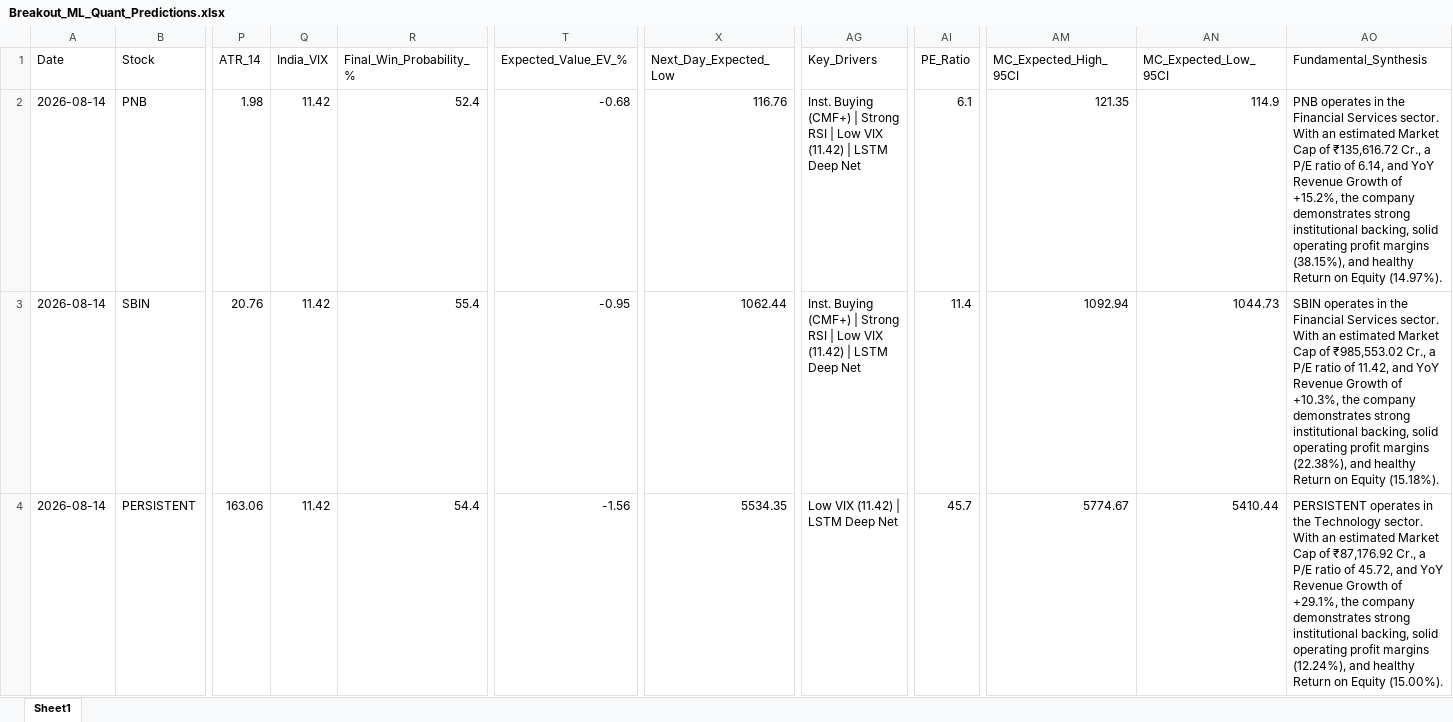
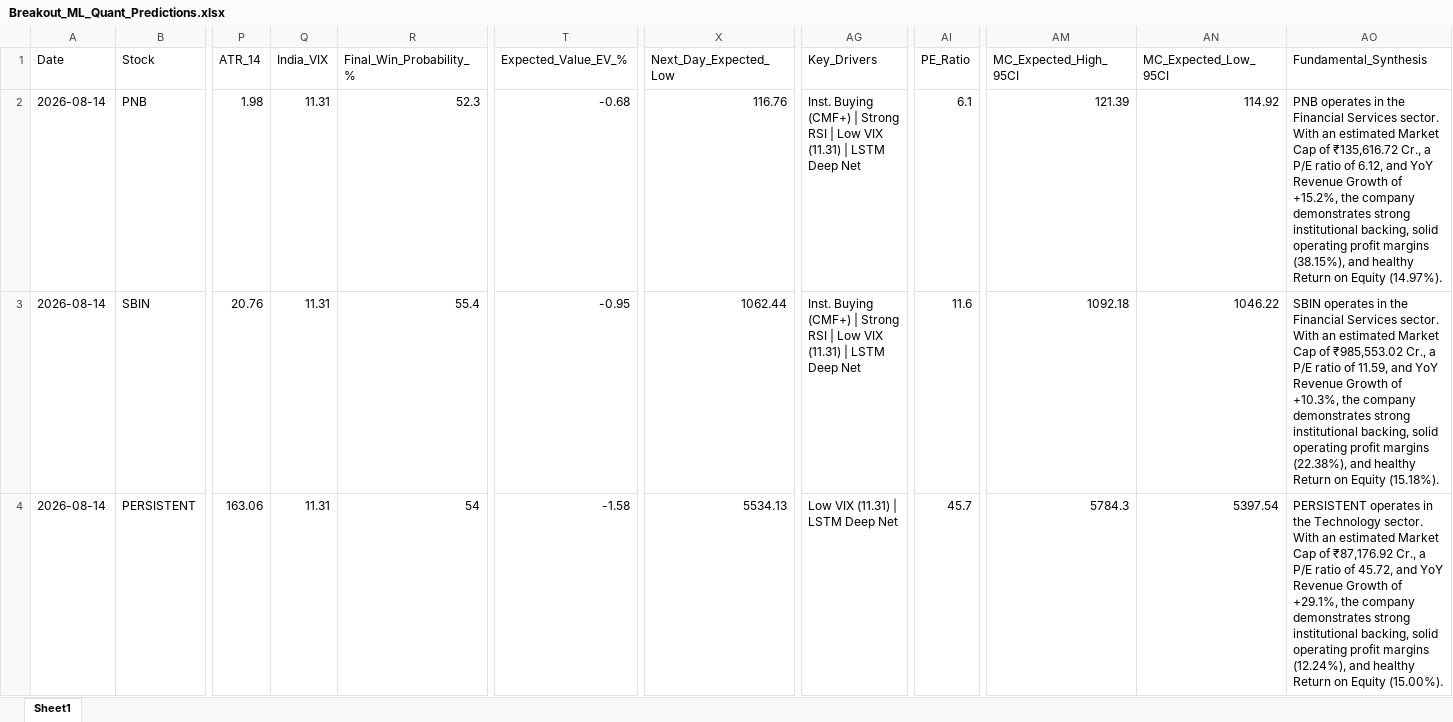
Before and after one commit to chiragkuk24/Final-Stocks, an Excel workbook: Breakout_ML_Quant_Predictions.xlsx, sheet Sheet1, drawn as a sheet; only a part is shown, gaps mark what is left out; values as stored, in another font and other column widths than the file's, no borders; the diff covers the shown part only; the diff names each change by its address in the sheet, - before the commit and + after, or states it on an @@ line.

```diff
--- a/Breakout_ML_Quant_Predictions.xlsx (sheet Sheet1)
+++ b/Breakout_ML_Quant_Predictions.xlsx (sheet Sheet1)
-Q2:Q4 (India_VIX): 11.42
+Q2:Q4 (India_VIX): 11.31
-R2 (Final_Win_Probability_%): 52.4
+R2 (Final_Win_Probability_%): 52.3
-AG2:AG3 (Key_Drivers): …Low VIX (11.42) | LSTM…
+AG2:AG3 (Key_Drivers): …Low VIX (11.31) | LSTM…
-AM2 (MC_Expected_High_95CI): 121.35
+AM2 (MC_Expected_High_95CI): 121.39
-AN2 (MC_Expected_Low_95CI): 114.9
+AN2 (MC_Expected_Low_95CI): 114.92
-AO2 (Fundamental_Synthesis): …ratio of 6.14, and YoY…
+AO2 (Fundamental_Synthesis): …ratio of 6.12, and YoY…
-AI3 (PE_Ratio): 11.4
+AI3 (PE_Ratio): 11.6
-AM3 (MC_Expected_High_95CI): 1092.94
+AM3 (MC_Expected_High_95CI): 1092.18
-AN3 (MC_Expected_Low_95CI): 1044.73
+AN3 (MC_Expected_Low_95CI): 1046.22
-AO3 (Fundamental_Synthesis): …ratio of 11.42, and YoY…
+AO3 (Fundamental_Synthesis): …ratio of 11.59, and YoY…
-R4 (Final_Win_Probability_%): 54.4
+R4 (Final_Win_Probability_%): 54
-T4 (Expected_Value_EV_%): -1.56
+T4 (Expected_Value_EV_%): -1.58
-X4 (Next_Day_Expected_Low): 5534.35
+X4 (Next_Day_Expected_Low): 5534.13
-AG4 (Key_Drivers): Low VIX (11.42) | LSTM Deep Net
+AG4 (Key_Drivers): Low VIX (11.31) | LSTM Deep Net
-AM4 (MC_Expected_High_95CI): 5774.67
+AM4 (MC_Expected_High_95CI): 5784.3
-AN4 (MC_Expected_Low_95CI): 5410.44
+AN4 (MC_Expected_Low_95CI): 5397.54
```
Also changed, not shown: 2 added rows, 2 removed rows and 124 edited cells elsewhere in this sheet, Final_Breakout_List.xlsx, 2 other files.
